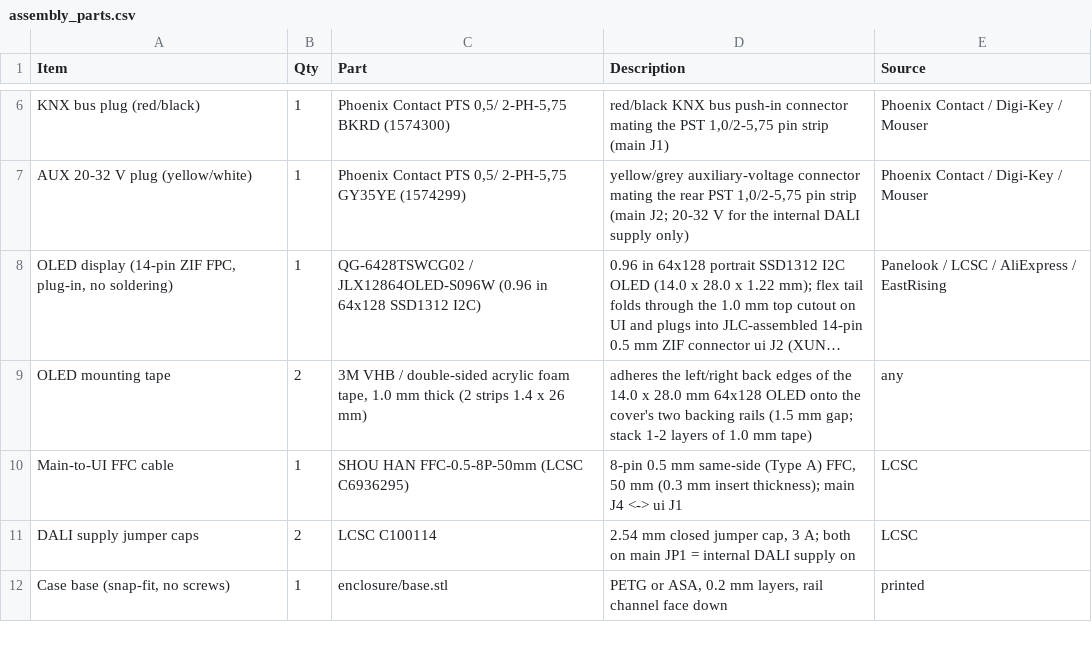
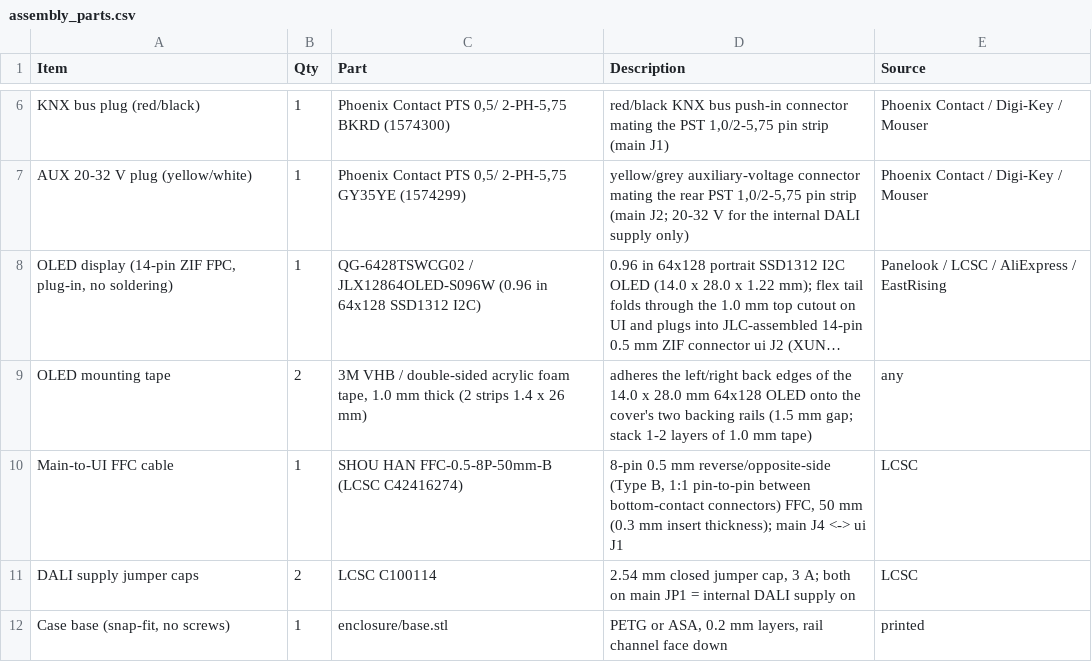
Before and after one commit to vbartusevicius/knx-dali-gateway, a CSV file: hardware/releases/v3/assembly_parts.csv, drawn as a sheet; only a part is shown, gaps mark what is left out; long unchanged cells end in ….

Commit message:
Updated V3 FFC cable specification from Type A same-side to Type B reverse/opposite-side (LCSC C42416274) in README and assembly documentation

```diff
--- a/hardware/releases/v3/assembly_parts.csv
+++ b/hardware/releases/v3/assembly_parts.csv
@@ -9,3 +9,3 @@ AUX 20-32 V plug (yellow/white),1,"Phoenix Contact PTS 0,5/ 2-PH-5,75 GY35YE (15
 OLED mounting tape,2,"3M VHB / double-sided acrylic foam tape, 1.0 mm thick (2 strips 1.4 x 26 mm)",adheres the left/right back edges of the 14.0 x 28.0 mm 64x128 OLED onto the cover's two backing rails (1.5 mm gap; stack 1-2 layers of 1.0 mm tape),any
-Main-to-UI FFC cable,1,SHOU HAN FFC-0.5-8P-50mm (LCSC C6936295),"8-pin 0.5 mm same-side (Type A) FFC, 50 mm (0.3 mm insert thickness); main J4 <-> ui J1",LCSC
+Main-to-UI FFC cable,1,SHOU HAN FFC-0.5-8P-50mm-B (LCSC C42416274),"8-pin 0.5 mm reverse/opposite-side (Type B, 1:1 pin-to-pin between bottom-contact connectors) FFC, 50 mm (0.3 mm insert thickness); main J4 <-> ui J1",LCSC
 DALI supply jumper caps,2,LCSC C100114,"2.54 mm closed jumper cap, 3 A; both on main JP1 = internal DALI supply on",LCSC
```
Also changed, not shown: 30 other files.
